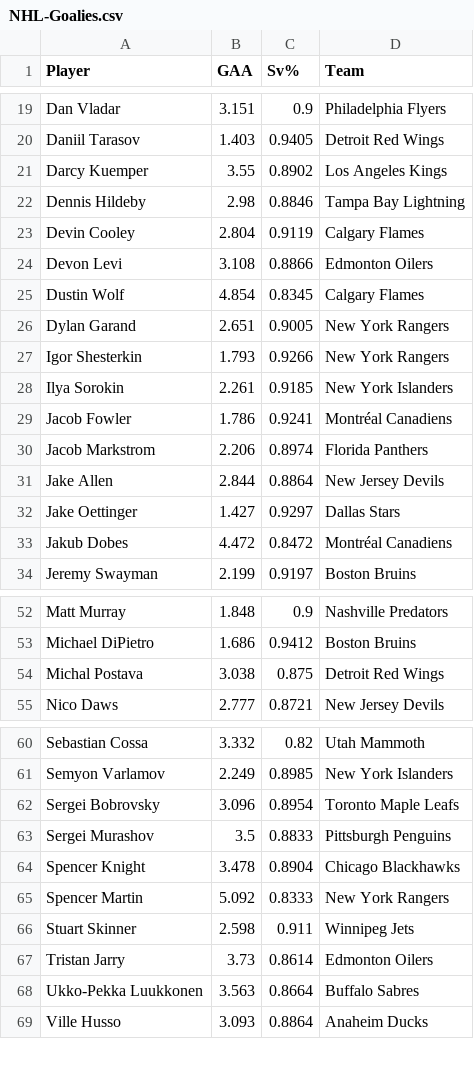
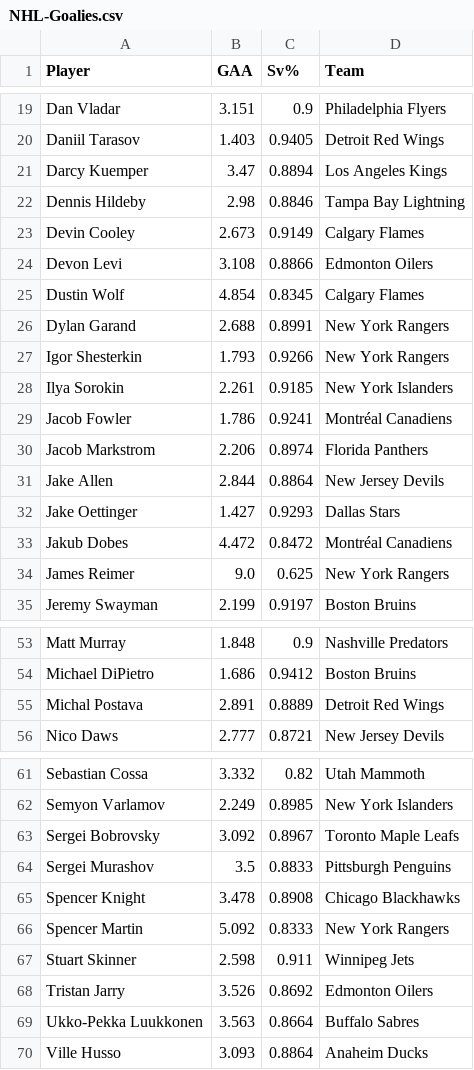
Before and after one commit to jack-simon4/jacks-models, a CSV file: src/assets/NHL-Goalies.csv, drawn as a sheet; only a part is shown, gaps mark what is left out; the diff covers the shown part only.

```diff
--- a/src/assets/NHL-Goalies.csv
+++ b/src/assets/NHL-Goalies.csv
@@ -20,8 +20,8 @@ Dan Vladar,3.151,0.9,Philadelphia Flyers
 Daniil Tarasov,1.403,0.9405,Detroit Red Wings
-Darcy Kuemper,3.55,0.8902,Los Angeles Kings
+Darcy Kuemper,3.47,0.8894,Los Angeles Kings
 Dennis Hildeby,2.98,0.8846,Tampa Bay Lightning
-Devin Cooley,2.804,0.9119,Calgary Flames
+Devin Cooley,2.673,0.9149,Calgary Flames
 Devon Levi,3.108,0.8866,Edmonton Oilers
 Dustin Wolf,4.854,0.8345,Calgary Flames
-Dylan Garand,2.651,0.9005,New York Rangers
+Dylan Garand,2.688,0.8991,New York Rangers
 Igor Shesterkin,1.793,0.9266,New York Rangers
@@ -31,4 +31,5 @@ Jacob Markstrom,2.206,0.8974,Florida Panthers
 Jake Allen,2.844,0.8864,New Jersey Devils
-Jake Oettinger,1.427,0.9297,Dallas Stars
+Jake Oettinger,1.427,0.9293,Dallas Stars
 Jakub Dobes,4.472,0.8472,Montréal Canadiens
+James Reimer,9.0,0.625,New York Rangers
 Jeremy Swayman,2.199,0.9197,Boston Bruins
@@ -53,3 +54,3 @@ Matt Murray,1.848,0.9,Nashville Predators
 Michael DiPietro,1.686,0.9412,Boston Bruins
-Michal Postava,3.038,0.875,Detroit Red Wings
+Michal Postava,2.891,0.8889,Detroit Red Wings
 Nico Daws,2.777,0.8721,New Jersey Devils
@@ -61,8 +62,8 @@ Sebastian Cossa,3.332,0.82,Utah Mammoth
 Semyon Varlamov,2.249,0.8985,New York Islanders
-Sergei Bobrovsky,3.096,0.8954,Toronto Maple Leafs
+Sergei Bobrovsky,3.092,0.8967,Toronto Maple Leafs
 Sergei Murashov,3.5,0.8833,Pittsburgh Penguins
-Spencer Knight,3.478,0.8904,Chicago Blackhawks
+Spencer Knight,3.478,0.8908,Chicago Blackhawks
 Spencer Martin,5.092,0.8333,New York Rangers
 Stuart Skinner,2.598,0.911,Winnipeg Jets
-Tristan Jarry,3.73,0.8614,Edmonton Oilers
+Tristan Jarry,3.526,0.8692,Edmonton Oilers
 Ukko-Pekka Luukkonen,3.563,0.8664,Buffalo Sabres
```
Also changed, not shown: 1 edited cell elsewhere in this file, src/assets/NHL-Stats.csv, 1 other file.
